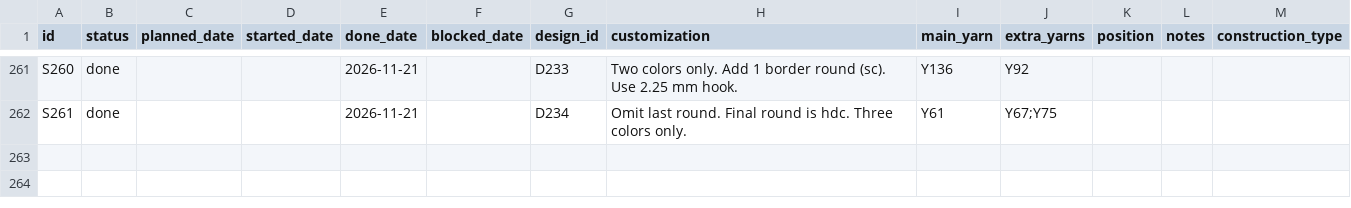
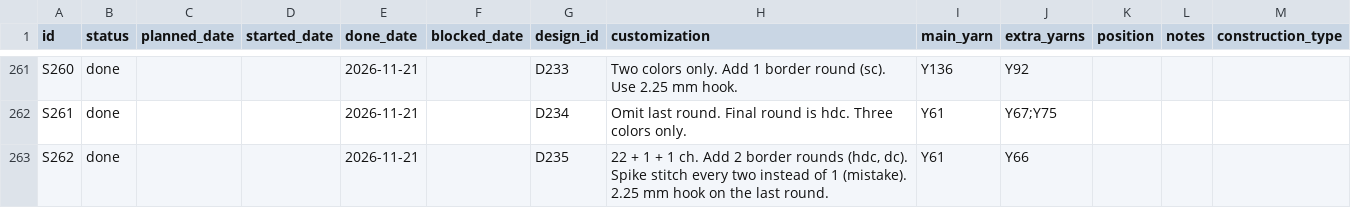
Before and after one commit to anhtr/grannydb, a CSV file: data/squares.csv, drawn as a sheet; only a part is shown, gaps mark what is left out.

Commit message:
Update 1 square
- save squares/S262 — Status: done, Done: 2026-11-21, Design: D235, Customization: 22 + 1 + 1 ch. Add 2 border rounds (hdc, dc). Spike stitch every two instead of 1 (mistake). 2.25 mm hook on the last round., Main colour: Y61, Extra colours: Y66

```diff
--- a/data/squares.csv
+++ b/data/squares.csv
@@ -264 +264,2 @@ S260,done,,,2026-11-21,,D233,Two colors only. Add 1 border round (sc). Use 2.25
 S261,done,,,2026-11-21,,D234,Omit last round. Final round is hdc. Three colors only.,Y61,Y67;Y75,,,
+S262,done,,,2026-11-21,,D235,"22 + 1 + 1 ch. Add 2 border rounds (hdc, dc). Spike stitch every two instead of 1 (mistake). 2.25 mm hook on the last round.",Y61,Y66,,,
```
